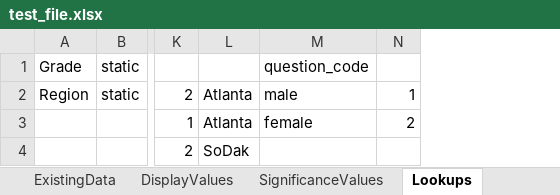
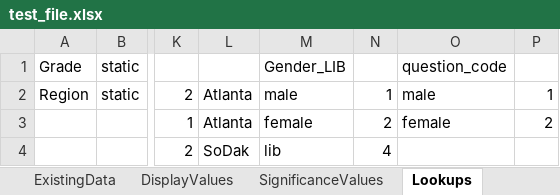
Before and after one commit to mr-mcox/Survey-Reporting-System, an Excel workbook: CalculationCoordinator/test_file.xlsx, sheet Lookups, drawn as a sheet; only a part is shown, gaps mark what is left out; values as stored, in another font and other column widths than the file's, no borders; the diff names each change by its address in the sheet, - before the commit and + after, or states it on an @@ line.

```diff
--- a/CalculationCoordinator/test_file.xlsx (sheet Lookups)
+++ b/CalculationCoordinator/test_file.xlsx (sheet Lookups)
+column M, rows 1-4: Gender_LIB | male | female | lib
+column N, rows 2-4: 1 | 2 | 4
```
Also changed, not shown: 4 other files.
